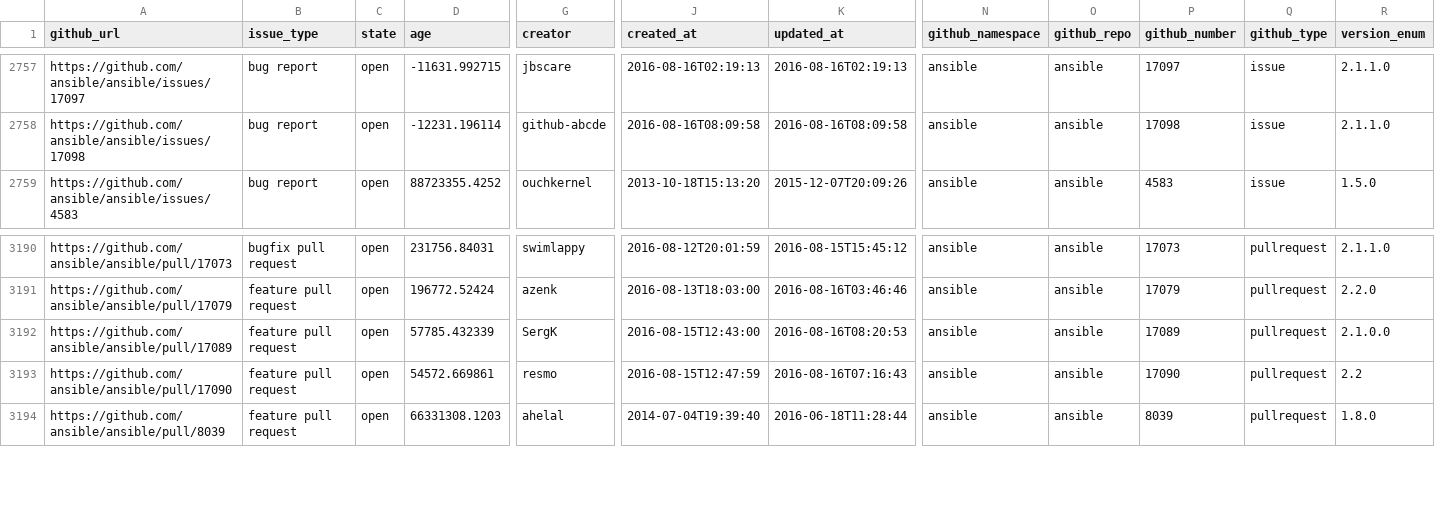
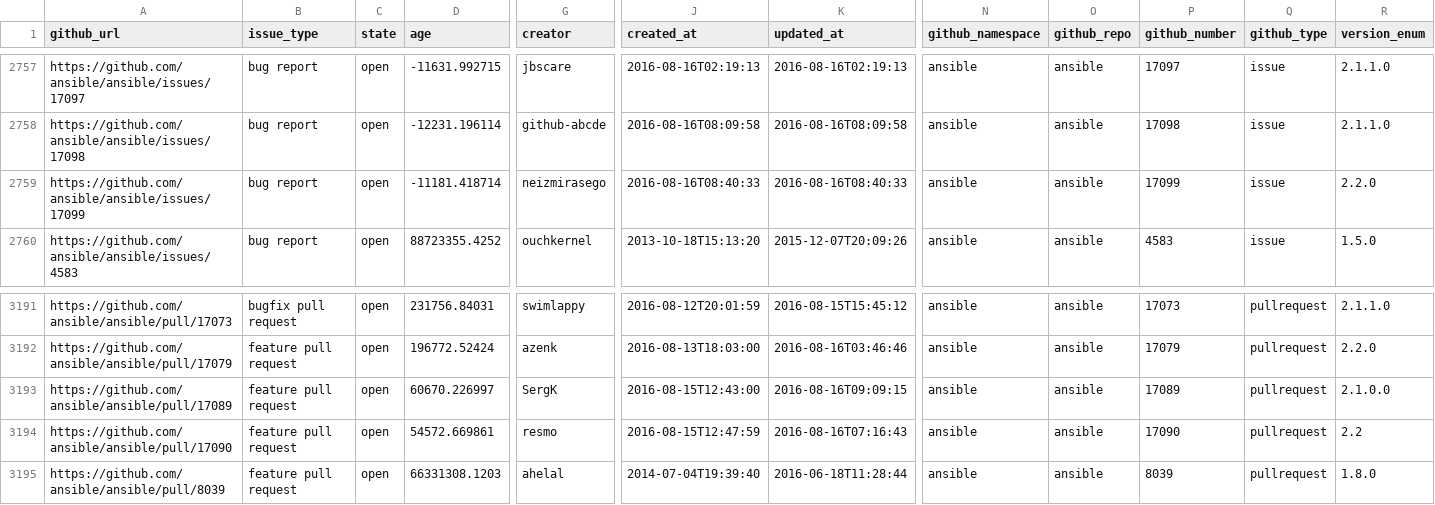
Before and after one commit to jctanner/jctanner.github.io, a CSV file: ansible/open/issue_data.csv, drawn as a sheet; only a part is shown, gaps mark what is left out; addresses are those after the commit; rows hold the shown columns only; the diff names each change by its address in the sheet, - before the commit and + after, or states it on an @@ line.

Commit message:
new data

```diff
--- a/ansible/open/issue_data.csv
+++ b/ansible/open/issue_data.csv
+row 2759: https://github.com/ansible/ansible/issues/17099 | bug report | open | -11181.418714 | neizmirasego | 2016-08-16T08:40:33 | 2016-08-16T08:40:33 | ansible | ansible | 17099 | issue | 2.2.0
-D3193 (age): 57785.432339
+D3193 (age): 60670.226997
-K3193 (updated_at): 2016-08-16T08:20:53
+K3193 (updated_at): 2016-08-16T09:09:15
```
Also changed, not shown: ansible/stats/repostats.csv, 8 other files.
